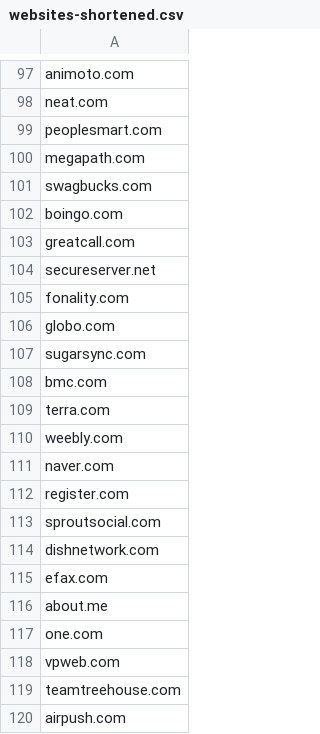
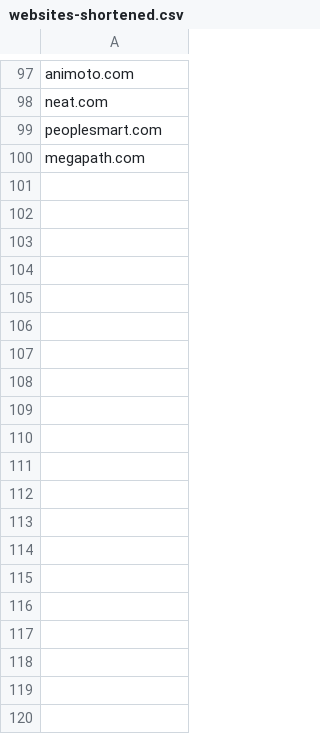
Before and after one commit to DMills27/MixRank-Interview-Programming-Test-, a CSV file: websites-shortened.csv, drawn as a sheet; only a part is shown, gaps mark what is left out; the diff covers the shown part only; the diff names each change by its address in the sheet, - before the commit and + after, or states it on an @@ line.

```diff
--- a/websites-shortened.csv
+++ b/websites-shortened.csv
-row 101: swagbucks.com
-row 102: boingo.com
-row 103: greatcall.com
-row 104: secureserver.net
-row 105: fonality.com
-row 106: globo.com
-row 107: sugarsync.com
-row 108: bmc.com
-row 109: terra.com
-row 110: weebly.com
-row 111: naver.com
-row 112: register.com
-row 113: sproutsocial.com
-row 114: dishnetwork.com
-row 115: efax.com
-row 116: about.me
-row 117: one.com
-row 118: vpweb.com
-row 119: teamtreehouse.com
-row 120: airpush.com
```
Also changed, not shown: 30 removed rows elsewhere in this file, 5 other files.
